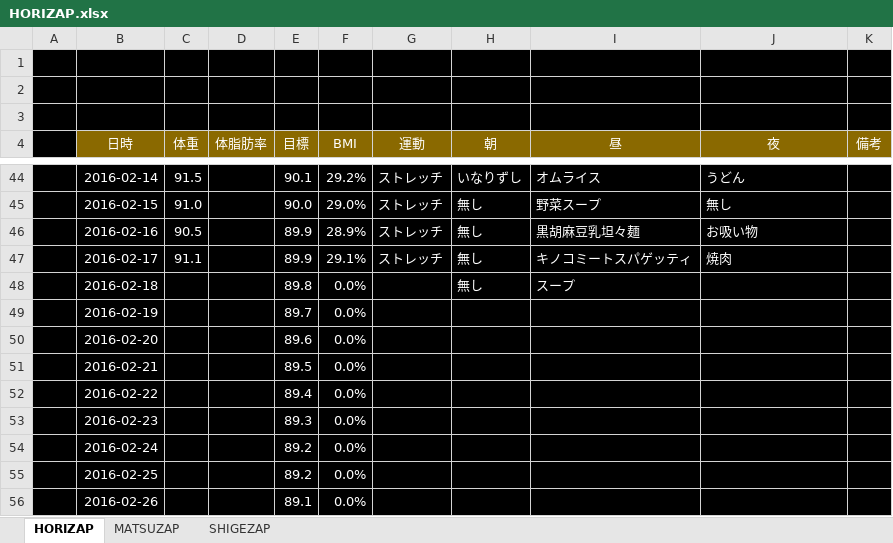
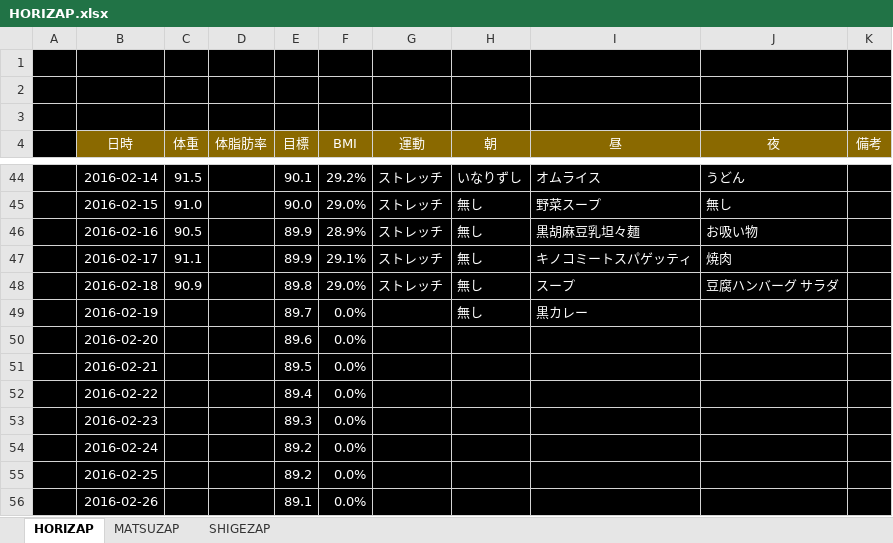
Before and after one commit to GS-Shigenaga/HORIZAP, an Excel workbook: HORIZAP.xlsx, sheet HORIZAP, drawn as a sheet; only a part is shown, gaps mark what is left out; values as stored, in another font and other column widths than the file's, no borders; charts and pictures not drawn; the diff names each change by its address in the sheet, - before the commit and + after, or states it on an @@ line.

Commit message:
ブラックカレーたべてしまった

```diff
--- a/HORIZAP.xlsx (sheet HORIZAP)
+++ b/HORIZAP.xlsx (sheet HORIZAP)
-C48 (体重): (empty)
+C48 (体重): 90.9
-F48 (BMI): 0.0%
+F48 (BMI): 29.0%
-G48 (運動): (empty)
+G48 (運動): ストレッチ
-J48 (夜): (empty)
+J48 (夜): 豆腐ハンバーグ サラダ
-H49 (朝): (empty)
+H49 (朝): 無し
-I49 (昼): (empty)
+I49 (昼): 黒カレー
```
Also changed, not shown: charts or pictures.
